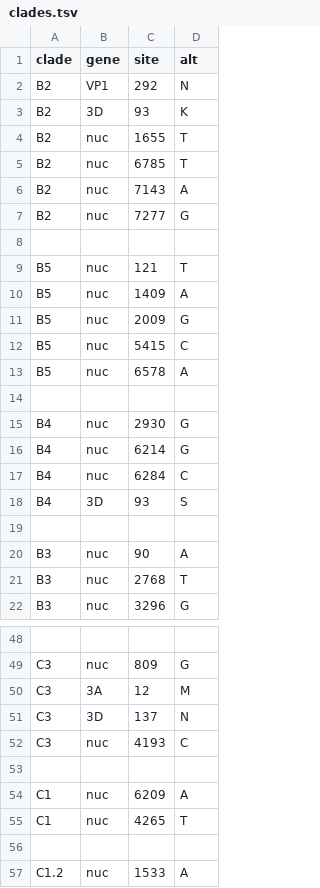
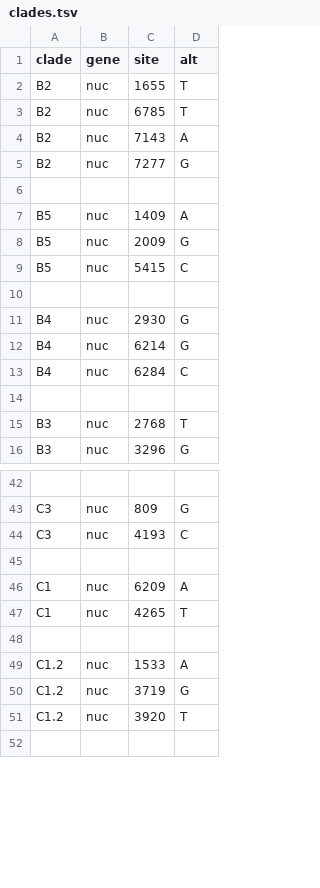
Before and after one commit to hodcroftlab/nextclade_a71, a TSV file: resources/clades.tsv, drawn as a sheet; only a part is shown, gaps mark what is left out; the shorter side is filled out with more unchanged rows; removed rows and columns are numbered as before the commit, all else as after; the diff covers the shown part only; the diff names each change by its address in the sheet, - before the commit and + after, or states it on an @@ line.

```diff
--- a/resources/clades.tsv
+++ b/resources/clades.tsv
-row 2: B2 | VP1 | 292 | N
-row 3: B2 | 3D | 93 | K
-row 9: B5 | nuc | 121 | T
-row 13: B5 | nuc | 6578 | A
-row 18: B4 | 3D | 93 | S
-row 20: B3 | nuc | 90 | A
-row 50: C3 | 3A | 12 | M
-row 51: C3 | 3D | 137 | N
```
Also changed, not shown: 1 added row, 2 removed rows and 1 edited cell elsewhere in this file, resources/clades_metadata.tsv, resources/colors.tsv, 2 other files.
